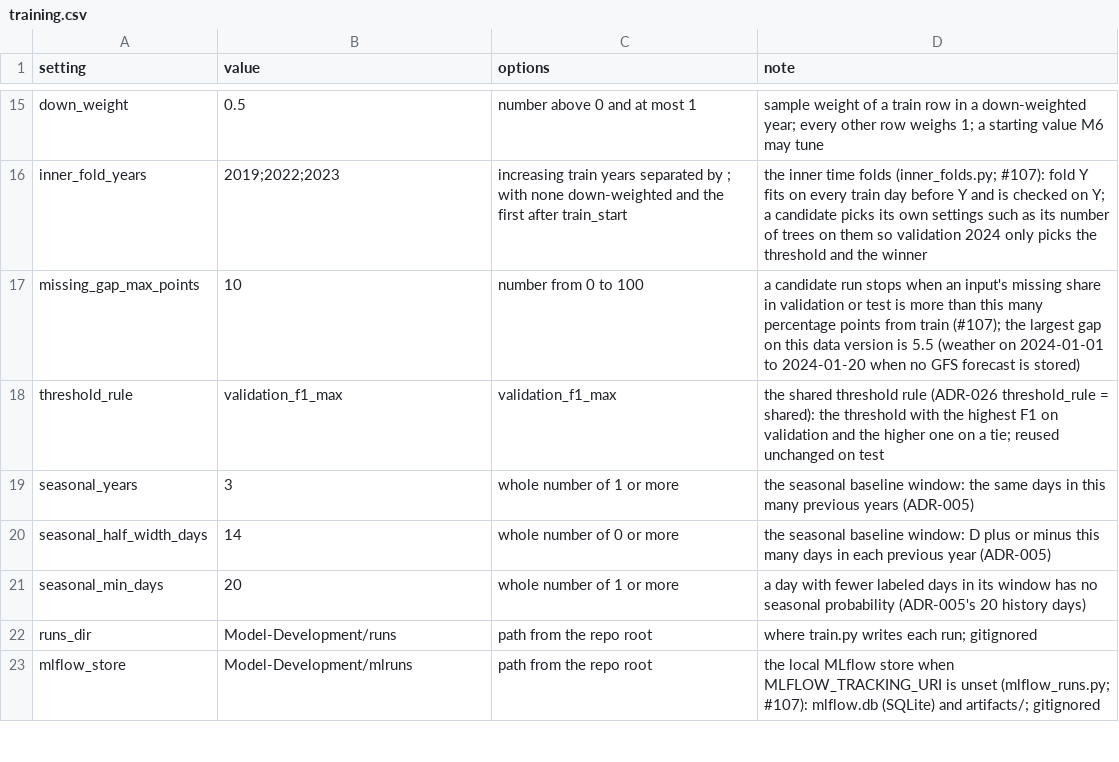
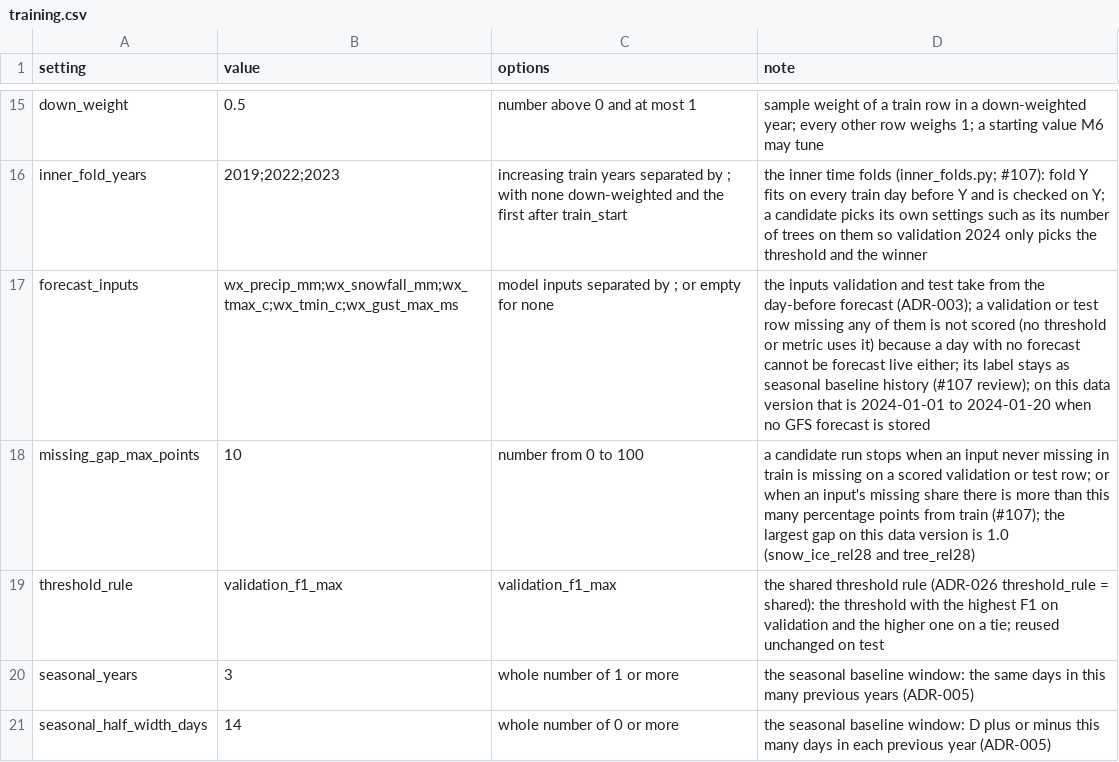
Before and after one commit to PritKalariya/boston-resilience-twin, a CSV file: Model-Development/config/training.csv, drawn as a sheet; only a part is shown, gaps mark what is left out; the shorter side is filled out with more unchanged rows.

Commit message:
Leave days without a day-before forecast unscored, and stop on an input complete in train but missing on a scored day (#107)

```diff
--- a/Model-Development/config/training.csv
+++ b/Model-Development/config/training.csv
@@ -16,3 +16,4 @@ down_weight,0.5,number above 0 and at most 1,sample weight of a train row in a d
 inner_fold_years,2019;2022;2023,increasing train years separated by ; with none down-weighted and the first after train_start,the inner time folds (inner_folds.py; #107): fold Y fits on every train day before Y and is checked on Y; a candidate picks its own settings such as its number of trees on them so validation 2024 only picks the threshold and the winner
-missing_gap_max_points,10,number from 0 to 100,a candidate run stops when an input's missing share in validation or test is more than this many percentage points from train (#107); the largest gap on this data version is 5.5 (weather on 2024-01-01 to 2024-01-20 when no GFS forecast is stored)
+forecast_inputs,wx_precip_mm;wx_snowfall_mm;wx_tmax_c;wx_tmin_c;wx_gust_max_ms,model inputs separated by ; or empty for none,the inputs validation and test take from the day-before forecast (ADR-003); a validation or test row missing any of them is not scored (no threshold or metric uses it) because a day with no forecast cannot be forecast live either; its label stays as seasonal baseline history (#107 review); on this data version that is 2024-01-01 to 2024-01-20 when no GFS forecast is stored
+missing_gap_max_points,10,number from 0 to 100,a candidate run stops when an input never missing in train is missing on a scored validation or test row; or when an input's missing share there is more than this many percentage points from train (#107); the largest gap on this data version is 1.0 (snow_ice_rel28 and tree_rel28)
 threshold_rule,validation_f1_max,validation_f1_max,the shared threshold rule (ADR-026 threshold_rule = shared): the threshold with the highest F1 on validation and the higher one on a tie; reused unchanged on test
```
Also changed, not shown: 8 other files.
